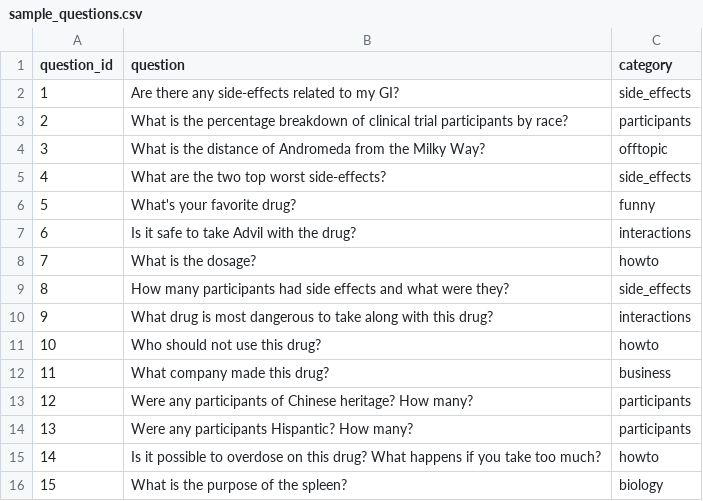
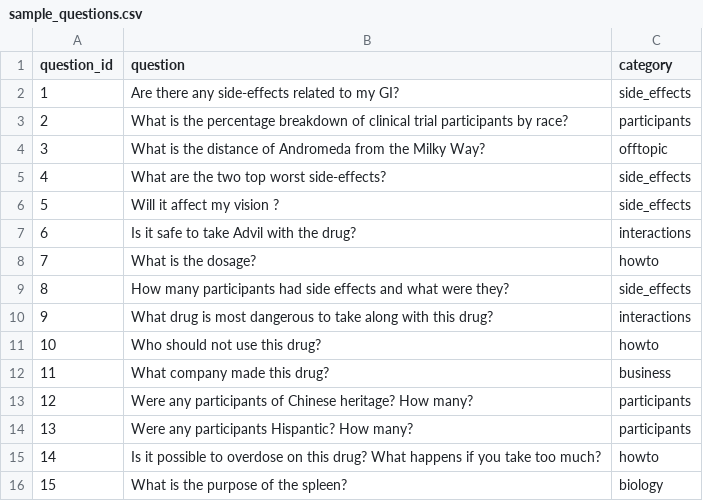
Before and after one commit to dominodatalab/rag-agent-demo, a CSV file: sample_questions.csv, drawn as a sheet.

```diff
--- a/sample_questions.csv
+++ b/sample_questions.csv
@@ -5,3 +5,3 @@ question_id,question,category
 4,What are the two top worst side-effects?,side_effects
-5,What's your favorite drug?,funny
+5,Will it affect my vision ?,side_effects
 6,Is it safe to take Advil with the drug?,interactions
```
Also changed, not shown: 3 other files.
